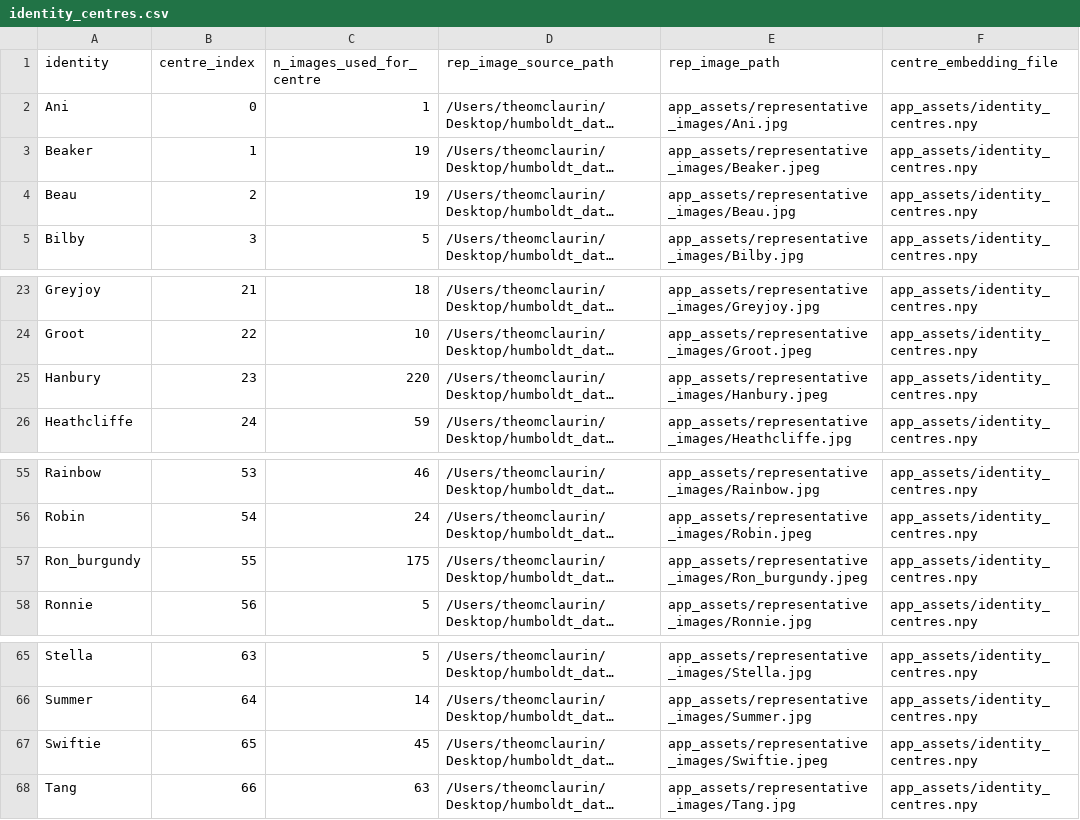
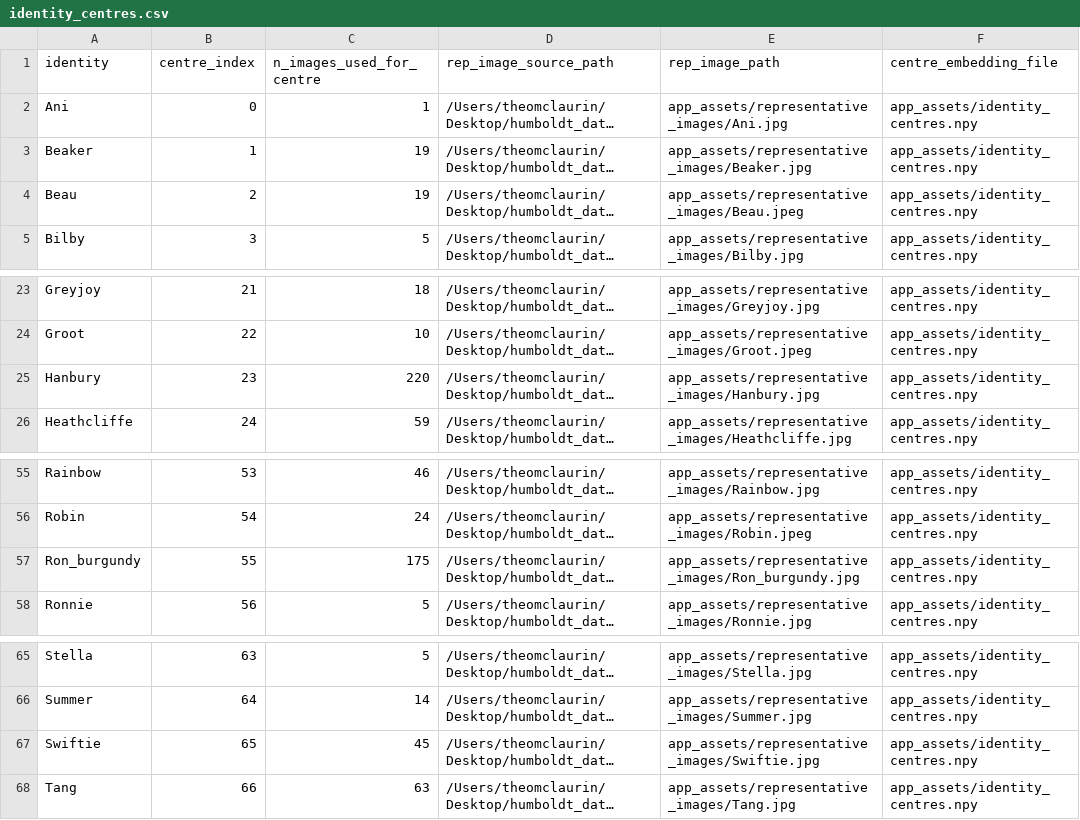
Before and after one commit to t-mclaurin/online-penguin-identification, a CSV file: app_assets/identity_centres.csv, drawn as a sheet; only a part is shown, gaps mark what is left out; long unchanged cells end in …; the diff names each change by its address in the sheet, - before the commit and + after, or states it on an @@ line.

Commit message:
Updated representative images and relevant pointers

```diff
--- a/app_assets/identity_centres.csv
+++ b/app_assets/identity_centres.csv
-E3 (rep_image_path): app_assets/representative_images/Beaker.jpeg
+E3 (rep_image_path): app_assets/representative_images/Beaker.jpg
-E4 (rep_image_path): app_assets/representative_images/Beau.jpg
+E4 (rep_image_path): app_assets/representative_images/Beau.jpeg
-E25 (rep_image_path): app_assets/representative_images/Hanbury.jpeg
+E25 (rep_image_path): app_assets/representative_images/Hanbury.jpg
-E57 (rep_image_path): app_assets/representative_images/Ron_burgundy.jpeg
+E57 (rep_image_path): app_assets/representative_images/Ron_burgundy.jpg
-E67 (rep_image_path): app_assets/representative_images/Swiftie.jpeg
+E67 (rep_image_path): app_assets/representative_images/Swiftie.jpg
```
Also changed, not shown: 26 other files.
